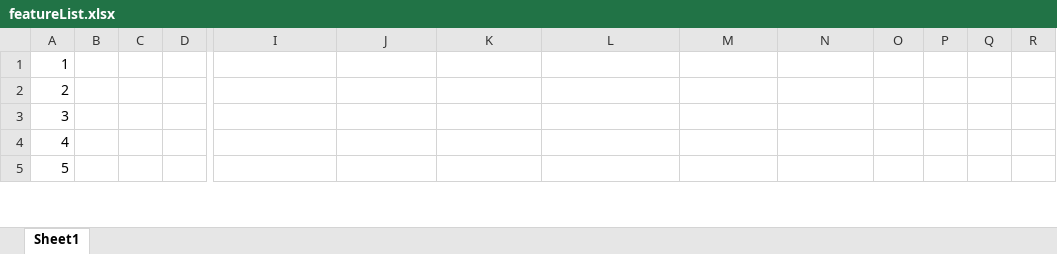
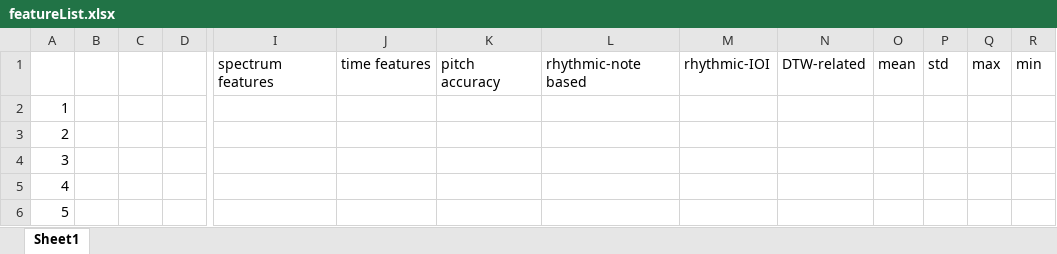
Before and after one commit to jhuang448/FBA_code_2019, an Excel workbook: prediction_models/experiments/pitched_instrument_regression/feature_selection/featureList.xlsx, sheet Sheet1, drawn as a sheet; only a part is shown, gaps mark what is left out; values as stored, in another font and other column widths than the file's, no cell formats; rows hold the shown columns only; the diff names each change by its address in the sheet, - before the commit and + after, or states it on an @@ line.

Commit message:
feature selection for technical etude

```diff
--- a/prediction_models/experiments/pitched_instrument_regression/feature_selection/featureList.xlsx (sheet Sheet1)
+++ b/prediction_models/experiments/pitched_instrument_regression/feature_selection/featureList.xlsx (sheet Sheet1)
+row 1:  |  |  |  | spectrum features | time features | pitch accuracy | rhythmic-note based | rhythmic-IOI | DTW-related | mean | std | max | min
```
Also changed, not shown: cell formats, 16 other files.
